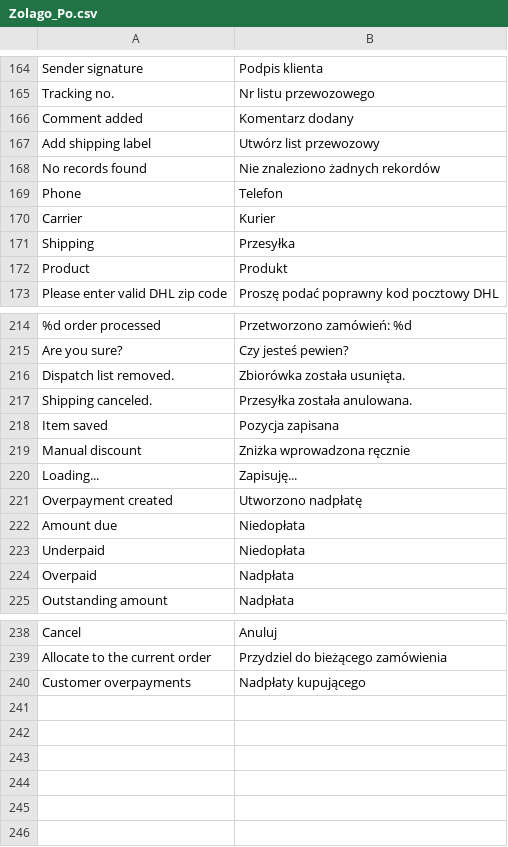
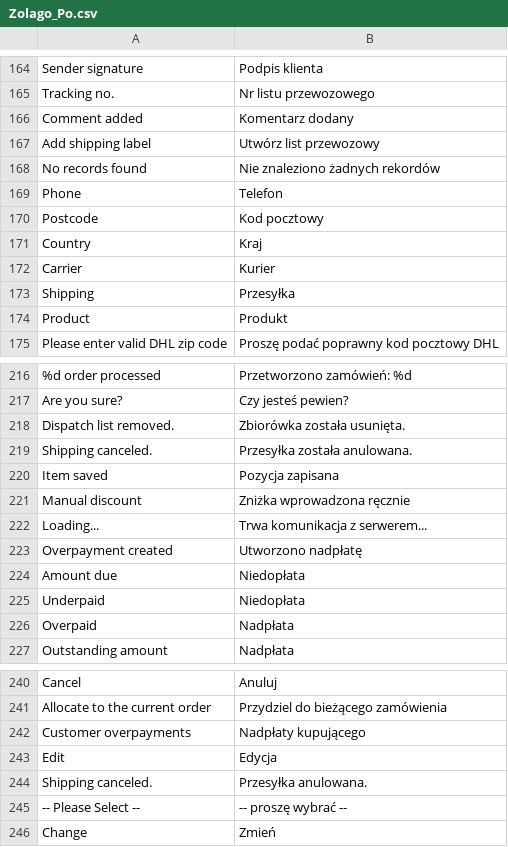
Before and after one commit to stanislawantoniak/maax, a CSV file: app/locale/pl_PL/Zolago_Po.csv, drawn as a sheet; only a part is shown, gaps mark what is left out.

Commit message:
"Postcode","Kod pocztowy" "Country","Kraj"

```diff
--- a/app/locale/pl_PL/Zolago_Po.csv
+++ b/app/locale/pl_PL/Zolago_Po.csv
@@ -169,2 +169,4 @@
 "Phone","Telefon"
+"Postcode","Kod pocztowy"
+"Country","Kraj"
 "Carrier","Kurier"
@@ -219,3 +221,3 @@
 "Manual discount","Zniżka wprowadzona ręcznie"
-"Loading...","Zapisuję..."
+"Loading...","Trwa komunikacja z serwerem..."
 "Overpayment created","Utworzono nadpłatę"
@@ -240 +242,5 @@
 "Customer overpayments","Nadpłaty kupującego"
+"Edit","Edycja"
+"Shipping canceled.","Przesyłka anulowana."
+"-- Please Select --","-- proszę wybrać --"
+"Change","Zmień"
```
